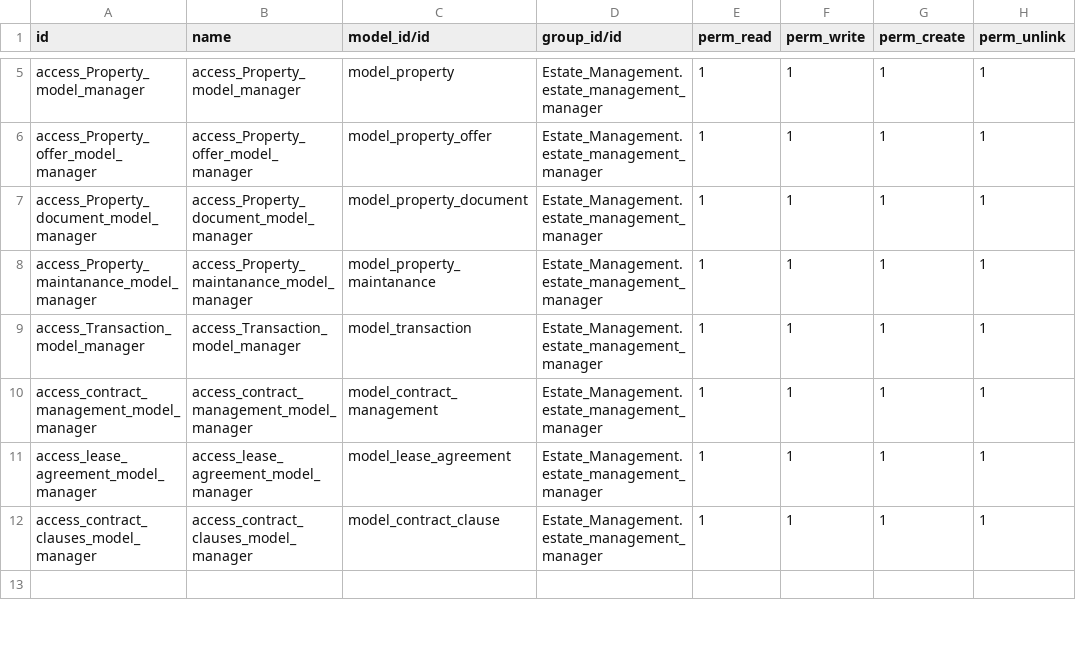
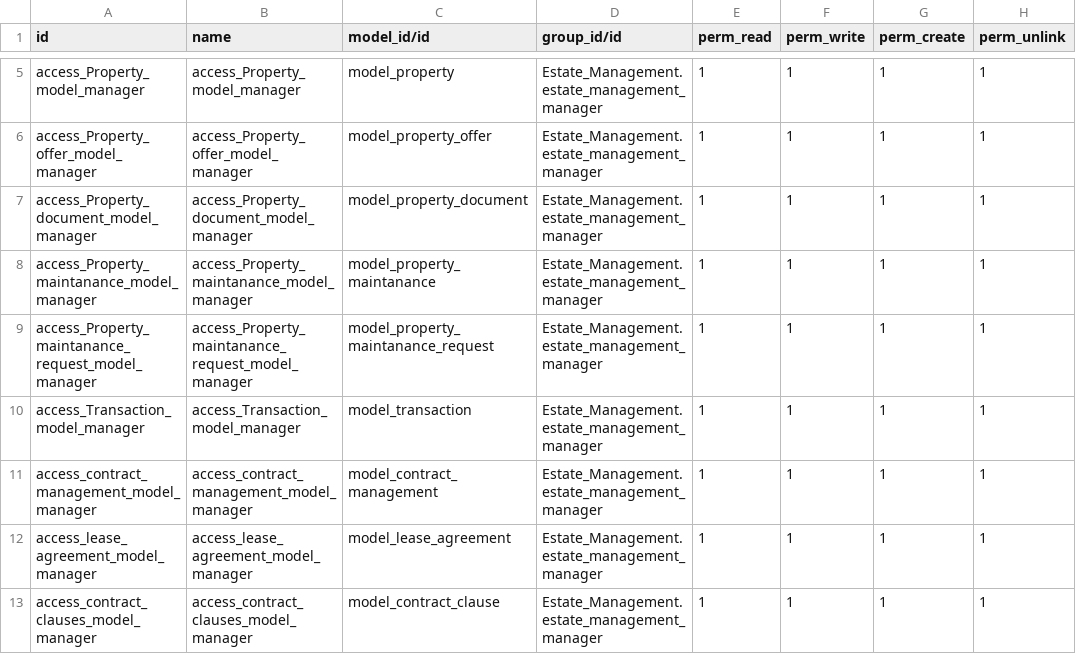
Before and after one commit to Abdelrahman-Hanafy/Estate-Management, a CSV file: security/ir.model.access.csv, drawn as a sheet; only a part is shown, gaps mark what is left out; the shorter side is filled out with more unchanged rows.

Commit message:
Edit: Wizard model for Maintanance request

```diff
--- a/security/ir.model.access.csv
+++ b/security/ir.model.access.csv
@@ -8,2 +8,3 @@ access_Property_document_model_manager,access_Property_document_model_manager,mo
 access_Property_maintanance_model_manager,access_Property_maintanance_model_manager,model_property_maintanance,Estate_Management.estate_management_manager,1,1,1,1
+access_Property_maintanance_request_model_manager,access_Property_maintanance_request_model_manager,model_property_maintanance_request,Estate_Management.estate_management_manager,1,1,1,1
 access_Transaction_model_manager,access_Transaction_model_manager,model_transaction,Estate_Management.estate_management_manager,1,1,1,1
```
Also changed, not shown: 3 other files.
